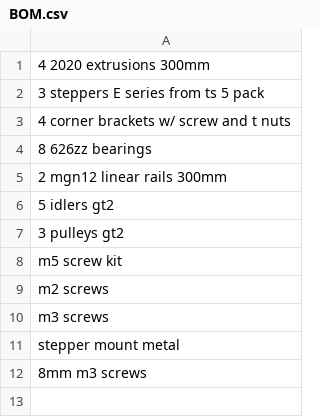
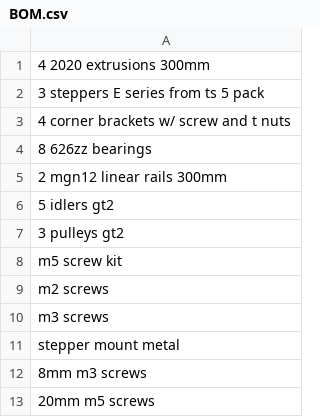
Before and after one commit to Firestorm108/Ion, a CSV file: BOM.csv, drawn as a sheet.

Commit message:
Update BOM.csv

```diff
--- a/BOM.csv
+++ b/BOM.csv
@@ -12 +12,2 @@ stepper mount metal
 8mm m3 screws
+20mm m5 screws
```
